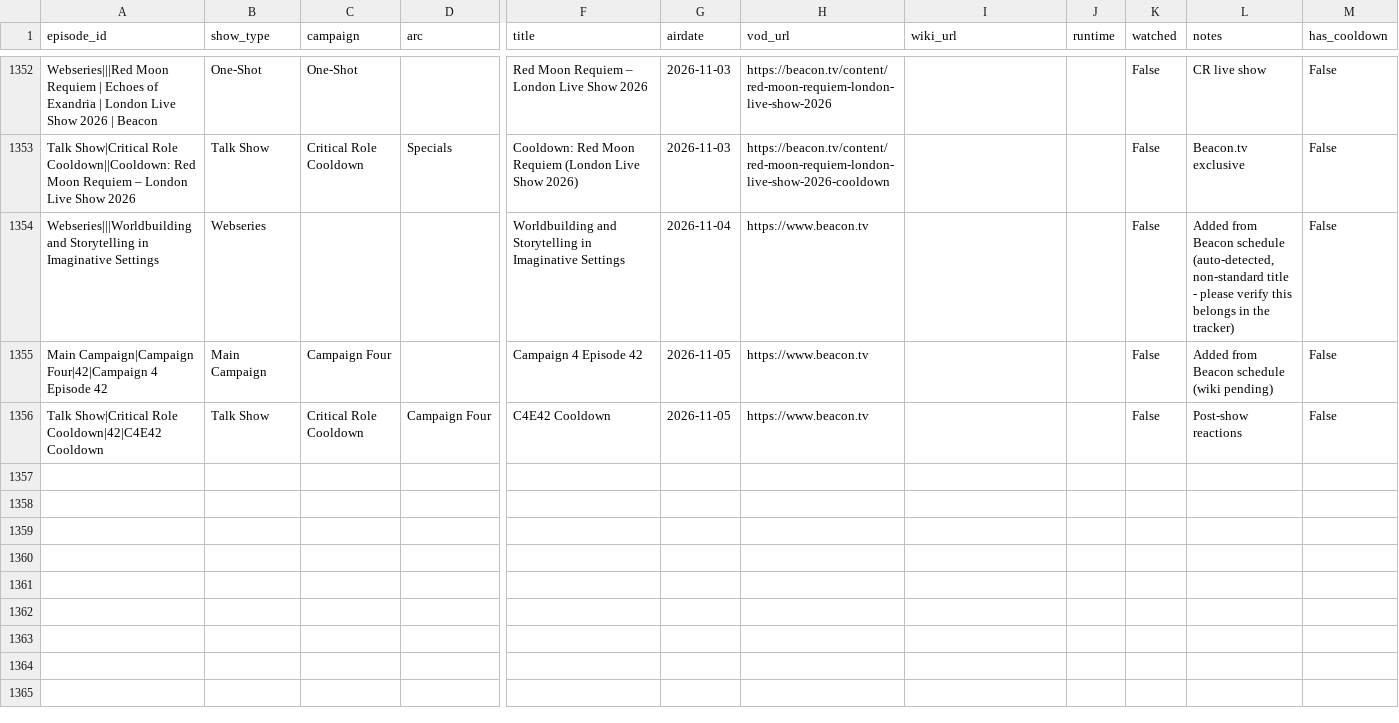
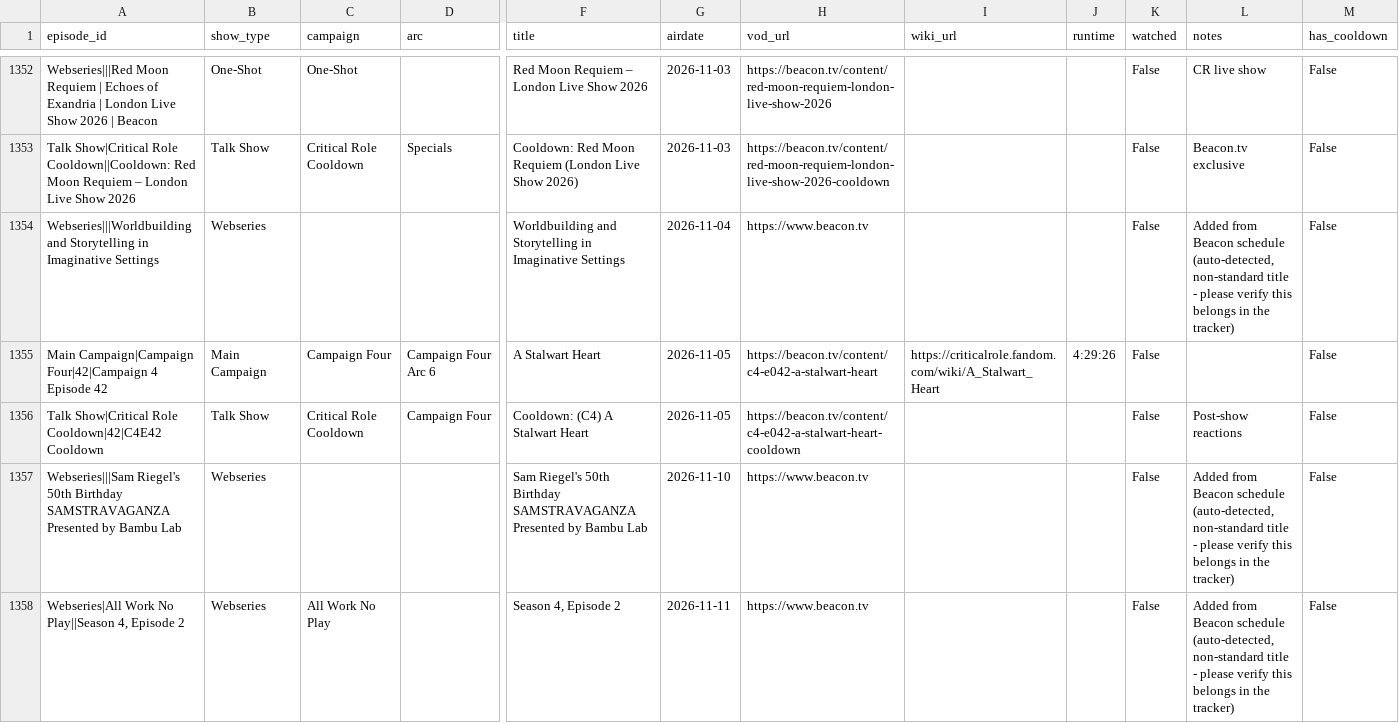
Before and after one commit to mjgutermuth/fun-things, a CSV file: cr-tracker/cr_episodes_series_airdates.csv, drawn as a sheet; only a part is shown, gaps mark what is left out; rows hold the shown columns only; the diff covers the shown part only; the diff names each change by its address in the sheet, - before the commit and + after, or states it on an @@ line.

```diff
--- a/cr-tracker/cr_episodes_series_airdates.csv
+++ b/cr-tracker/cr_episodes_series_airdates.csv
-D1355 (arc): (empty)
+D1355 (arc): Campaign Four Arc 6
-F1355 (title): Campaign 4 Episode 42
+F1355 (title): A Stalwart Heart
-H1355 (vod_url): https://www.beacon.tv
+H1355 (vod_url): https://beacon.tv/content/c4-e042-a-stalwart-heart
-I1355 (wiki_url): (empty)
+I1355 (wiki_url): https://criticalrole.fandom.com/wiki/A_Stalwart_Heart
-J1355 (runtime): (empty)
+J1355 (runtime): 4:29:26
-L1355 (notes): Added from Beacon schedule (wiki pending)
+L1355 (notes): (empty)
-F1356 (title): C4E42 Cooldown
+F1356 (title): Cooldown: (C4) A Stalwart Heart
-H1356 (vod_url): https://www.beacon.tv
+H1356 (vod_url): https://beacon.tv/content/c4-e042-a-stalwart-heart-cooldown
+row 1357: Webseries|||Sam Riegel's 50th Birthday SAMSTRAVAGANZA Presented by Bambu Lab | Webseries |  |  | Sam Riegel's 50th Birthday SAMSTRAVAGANZA Presented by Bambu Lab | 2026-11-10 | https://www.beacon.tv |  |  | False | Added from Beacon schedule (auto-detected, non-standard title - please verify this belongs in the tracker) | False
+row 1358: Webseries|All Work No Play||Season 4, Episode 2 | Webseries | All Work No Play |  | Season 4, Episode 2 | 2026-11-11 | https://www.beacon.tv |  |  | False | Added from Beacon schedule (auto-detected, non-standard title - please verify this belongs in the tracker) | False
```
Also changed, not shown: 4 added rows elsewhere in this file, 1 other file.
